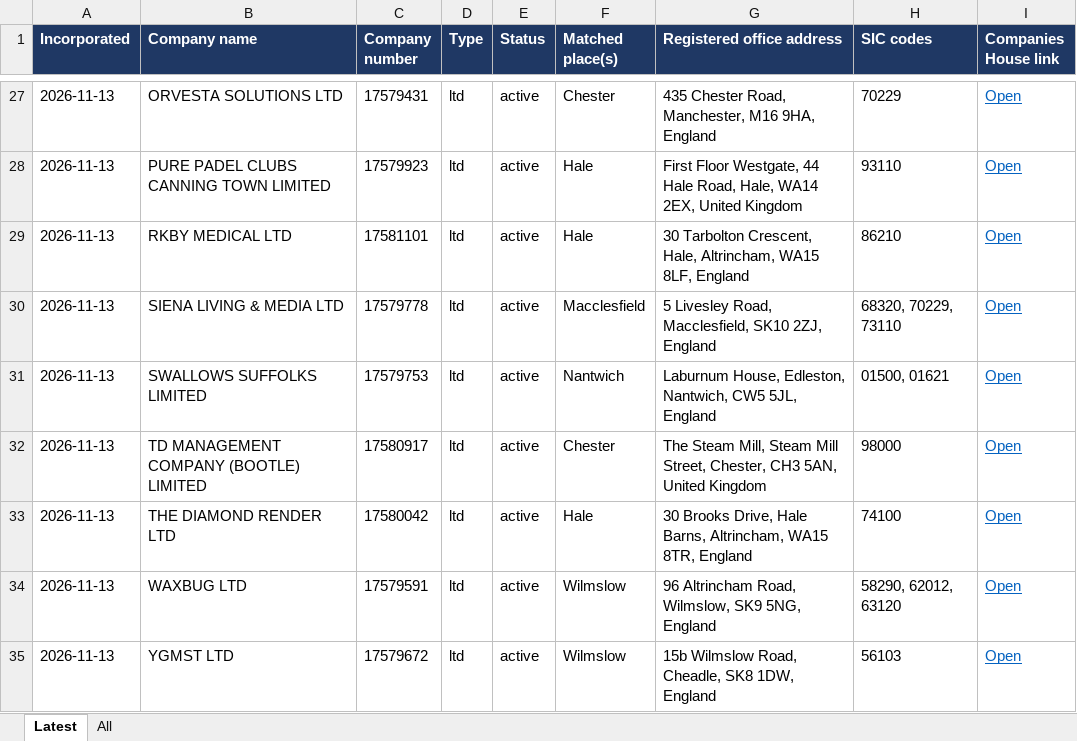
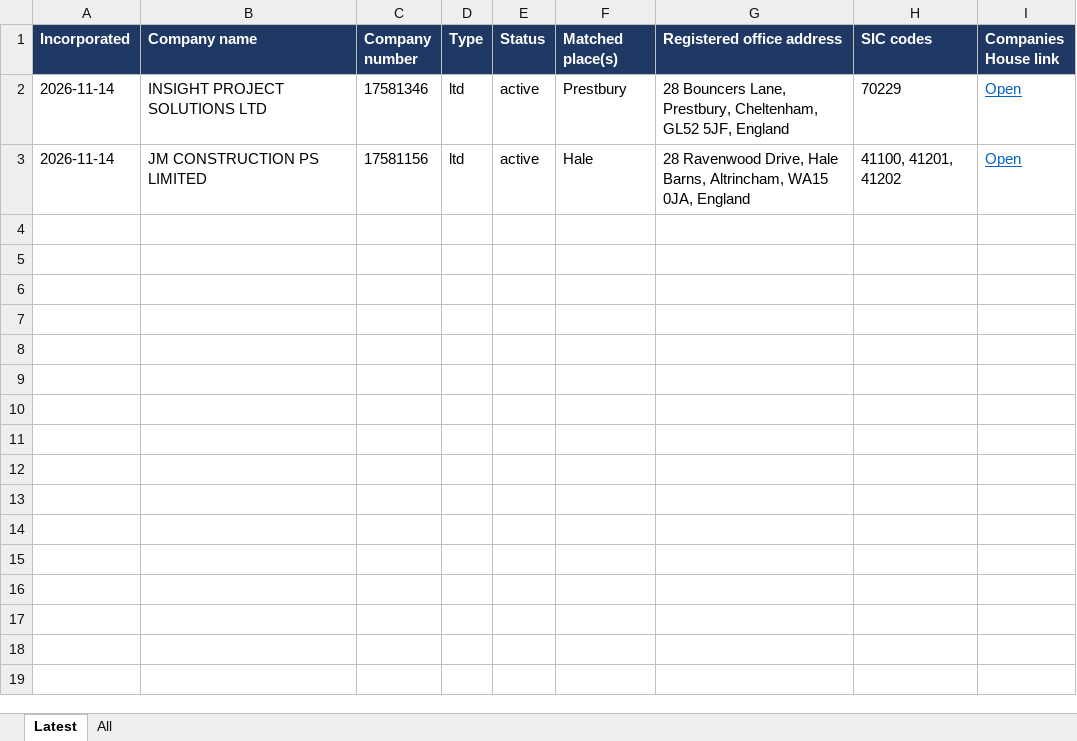
Before and after one commit to jedarlingtonx/companies-house-watch, an Excel workbook: results/new-companies.xlsx, sheet Latest, drawn as a sheet; only a part is shown, gaps mark what is left out; values as stored, in another font and other column widths than the file's, no borders; removed rows and columns are numbered as before the commit, all else as after; the diff covers the shown part only; the diff names each change by its address in the sheet, - before the commit and + after, or states it on an @@ line.

```diff
--- a/results/new-companies.xlsx (sheet Latest)
+++ b/results/new-companies.xlsx (sheet Latest)
-A2 (Incorporated): 2026-11-13
+A2 (Incorporated): 2026-11-14
-B2 (Company name): ORVESTA SOLUTIONS LTD
+B2 (Company name): INSIGHT PROJECT SOLUTIONS LTD
-C2 (Company number): 17579431
+C2 (Company number): 17581346
-F2 (Matched place(s)): Chester
+F2 (Matched place(s)): Prestbury
-G2 (Registered office address): 435 Chester Road, Manchester, M16 9HA, England
+G2 (Registered office address): 28 Bouncers Lane, Prestbury, Cheltenham, GL52 5JF, England
-row 28: 2026-11-13 | PURE PADEL CLUBS CANNING TOWN LIMITED | 17579923 | ltd | active | Hale | First Floor Westgate, 44 Hale Road, Hale, WA14 2EX, United Kingdom | 93110 | Open
-row 29: 2026-11-13 | RKBY MEDICAL LTD | 17581101 | ltd | active | Hale | 30 Tarbolton Crescent, Hale, Altrincham, WA15 8LF, England | 86210 | Open
-row 30: 2026-11-13 | SIENA LIVING & MEDIA LTD | 17579778 | ltd | active | Macclesfield | 5 Livesley Road, Macclesfield, SK10 2ZJ, England | 68320, 70229, 73110 | Open
-row 31: 2026-11-13 | SWALLOWS SUFFOLKS LIMITED | 17579753 | ltd | active | Nantwich | Laburnum House, Edleston, Nantwich, CW5 5JL, England | 01500, 01621 | Open
-row 32: 2026-11-13 | TD MANAGEMENT COMPANY (BOOTLE) LIMITED | 17580917 | ltd | active | Chester | The Steam Mill, Steam Mill Street, Chester, CH3 5AN, United Kingdom | 98000 | Open
-A3 (Incorporated): 2026-11-13
+A3 (Incorporated): 2026-11-14
-B3 (Company name): THE DIAMOND RENDER LTD
+B3 (Company name): JM CONSTRUCTION PS LIMITED
-C3 (Company number): 17580042
+C3 (Company number): 17581156
-G3 (Registered office address): 30 Brooks Drive, Hale Barns, Altrincham, WA15 8TR, England
+G3 (Registered office address): 28 Ravenwood Drive, Hale Barns, Altrincham, WA15 0JA, England
-H3 (SIC codes): 74100
+H3 (SIC codes): 41100, 41201, 41202
-row 34: 2026-11-13 | WAXBUG LTD | 17579591 | ltd | active | Wilmslow | 96 Altrincham Road, Wilmslow, SK9 5NG, England | 58290, 62012, 63120 | Open
-row 35: 2026-11-13 | YGMST LTD | 17579672 | ltd | active | Wilmslow | 15b Wilmslow Road, Cheadle, SK8 1DW, England | 56103 | Open
```
Also changed, not shown: 25 removed rows elsewhere in this sheet, sheet All, 2 other files.
